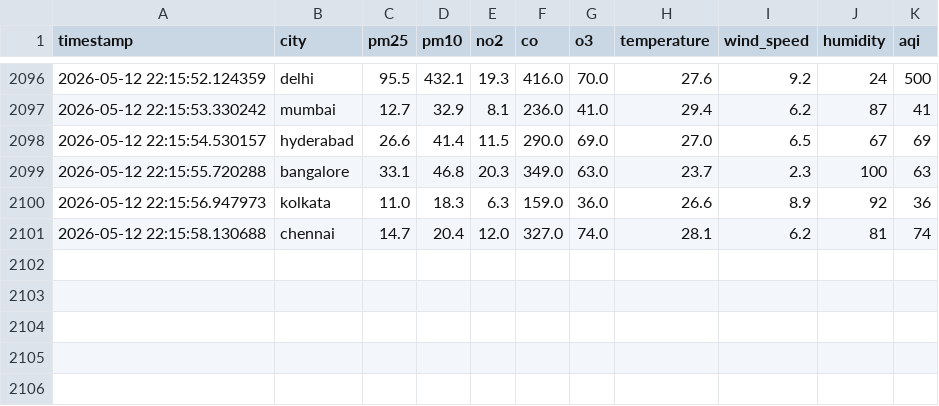
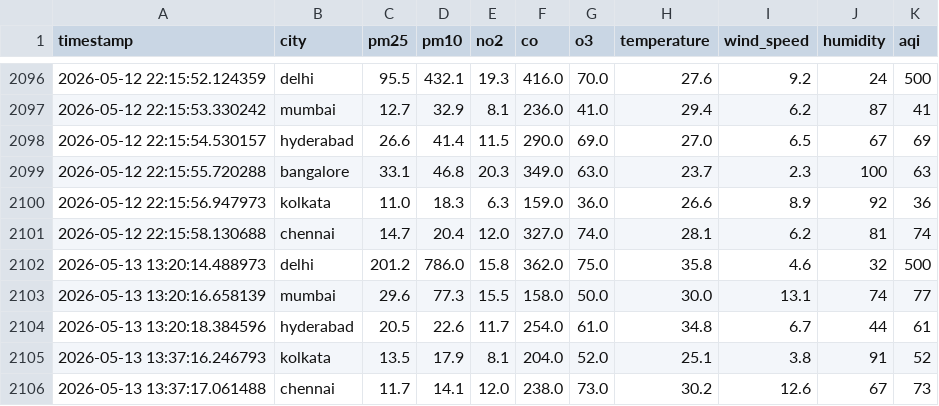
Before and after one commit to MarkPrabhu4/data-collection, a CSV file: data/aqi_data.csv, drawn as a sheet; only a part is shown, gaps mark what is left out; the diff names each change by its address in the sheet, - before the commit and + after, or states it on an @@ line.

```diff
--- a/data/aqi_data.csv
+++ b/data/aqi_data.csv
+row 2102: 2026-05-13 13:20:14.488973 | delhi | 201.2 | 786.0 | 15.8 | 362.0 | 75.0 | 35.8 | 4.6 | 32 | 500
+row 2103: 2026-05-13 13:20:16.658139 | mumbai | 29.6 | 77.3 | 15.5 | 158.0 | 50.0 | 30.0 | 13.1 | 74 | 77
+row 2104: 2026-05-13 13:20:18.384596 | hyderabad | 20.5 | 22.6 | 11.7 | 254.0 | 61.0 | 34.8 | 6.7 | 44 | 61
+row 2105: 2026-05-13 13:37:16.246793 | kolkata | 13.5 | 17.9 | 8.1 | 204.0 | 52.0 | 25.1 | 3.8 | 91 | 52
+row 2106: 2026-05-13 13:37:17.061488 | chennai | 11.7 | 14.1 | 12.0 | 238.0 | 73.0 | 30.2 | 12.6 | 67 | 73
```
